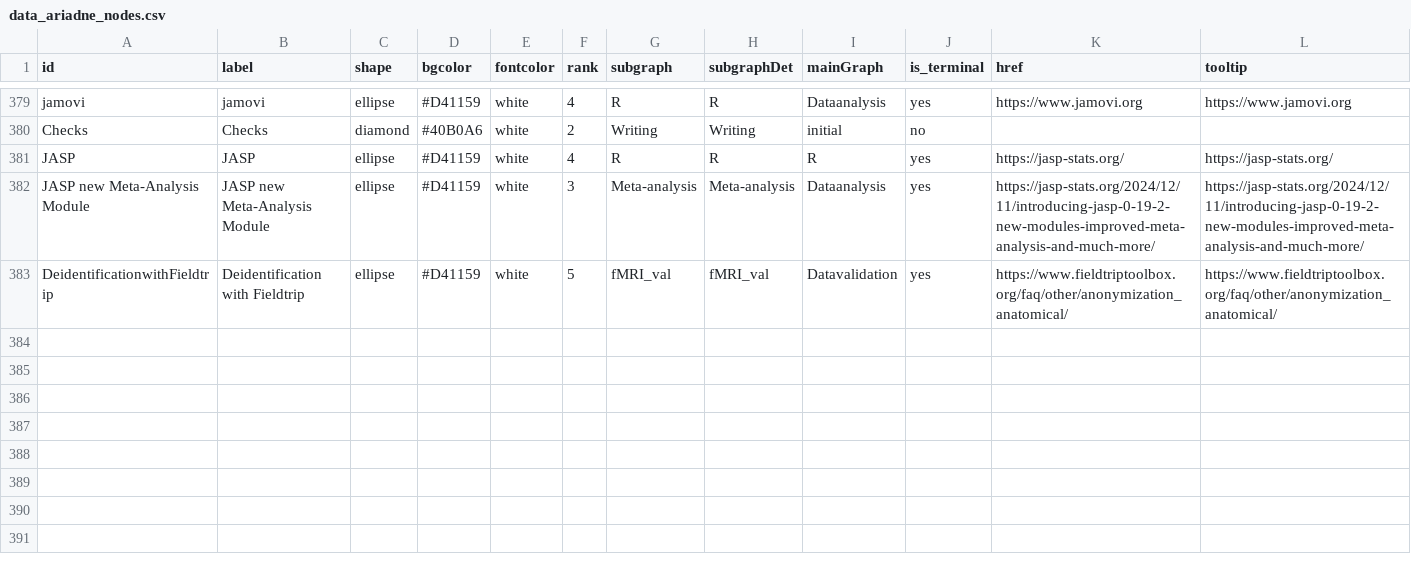
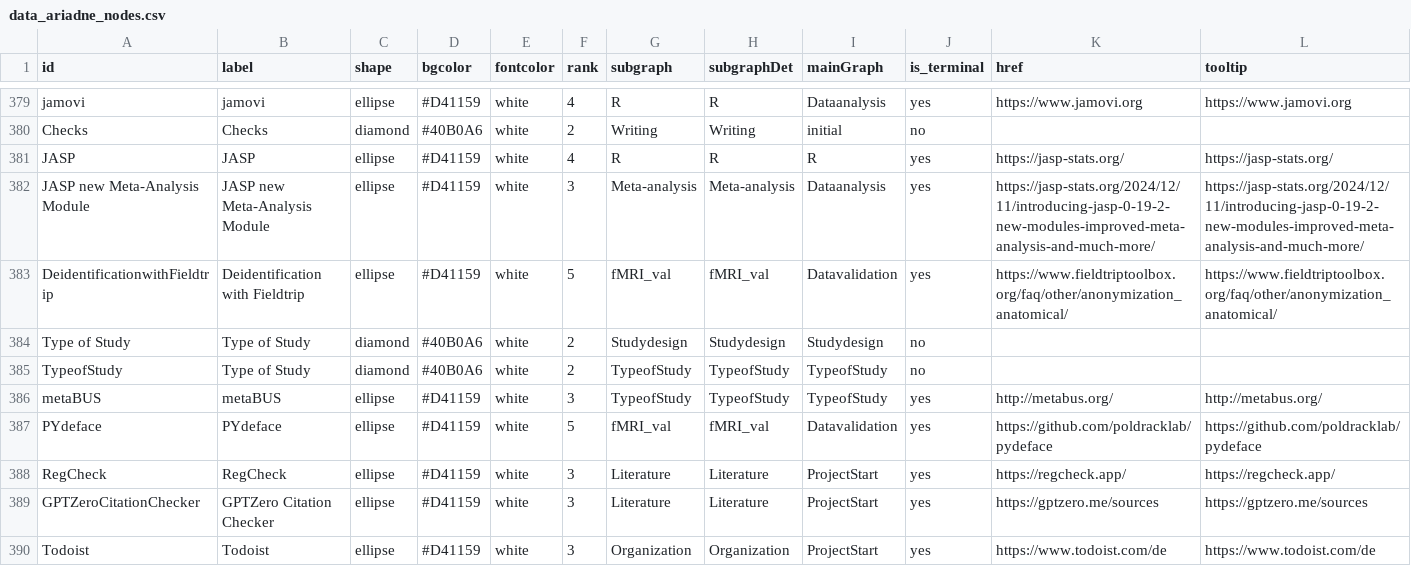
Before and after one commit to IGOR-bioDGPs/ARIADNE, a CSV file: ariadne/data/data_ariadne_nodes.csv, drawn as a sheet; only a part is shown, gaps mark what is left out; rows hold the shown columns only; the diff names each change by its address in the sheet, - before the commit and + after, or states it on an @@ line.

```diff
--- a/ariadne/data/data_ariadne_nodes.csv
+++ b/ariadne/data/data_ariadne_nodes.csv
+row 384: Type of Study | Type of Study | diamond | #40B0A6 | white | 2 | Studydesign | Studydesign | Studydesign | no
+row 385: TypeofStudy | Type of Study | diamond | #40B0A6 | white | 2 | TypeofStudy | TypeofStudy | TypeofStudy | no
+row 386: metaBUS | metaBUS | ellipse | #D41159 | white | 3 | TypeofStudy | TypeofStudy | TypeofStudy | yes | http://metabus.org/ | http://metabus.org/
+row 387: PYdeface | PYdeface | ellipse | #D41159 | white | 5 | fMRI_val | fMRI_val | Datavalidation | yes | https://github.com/poldracklab/pydeface | https://github.com/poldracklab/pydeface
+row 388: RegCheck | RegCheck | ellipse | #D41159 | white | 3 | Literature | Literature | ProjectStart | yes | https://regcheck.app/ | https://regcheck.app/
+row 389: GPTZeroCitationChecker | GPTZero Citation Checker | ellipse | #D41159 | white | 3 | Literature | Literature | ProjectStart | yes | https://gptzero.me/sources | https://gptzero.me/sources
+row 390: Todoist | Todoist | ellipse | #D41159 | white | 3 | Organization | Organization | ProjectStart | yes | https://www.todoist.com/de | https://www.todoist.com/de
```
Also changed, not shown: ariadne/data/data_ariadne_edges.csv.
